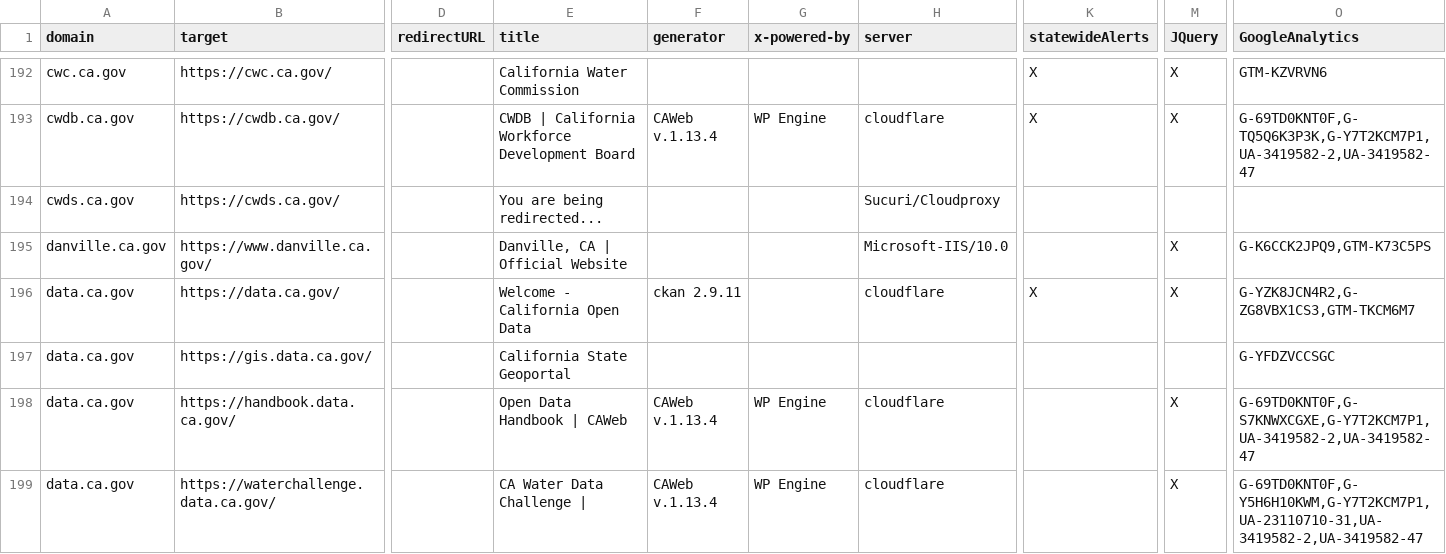
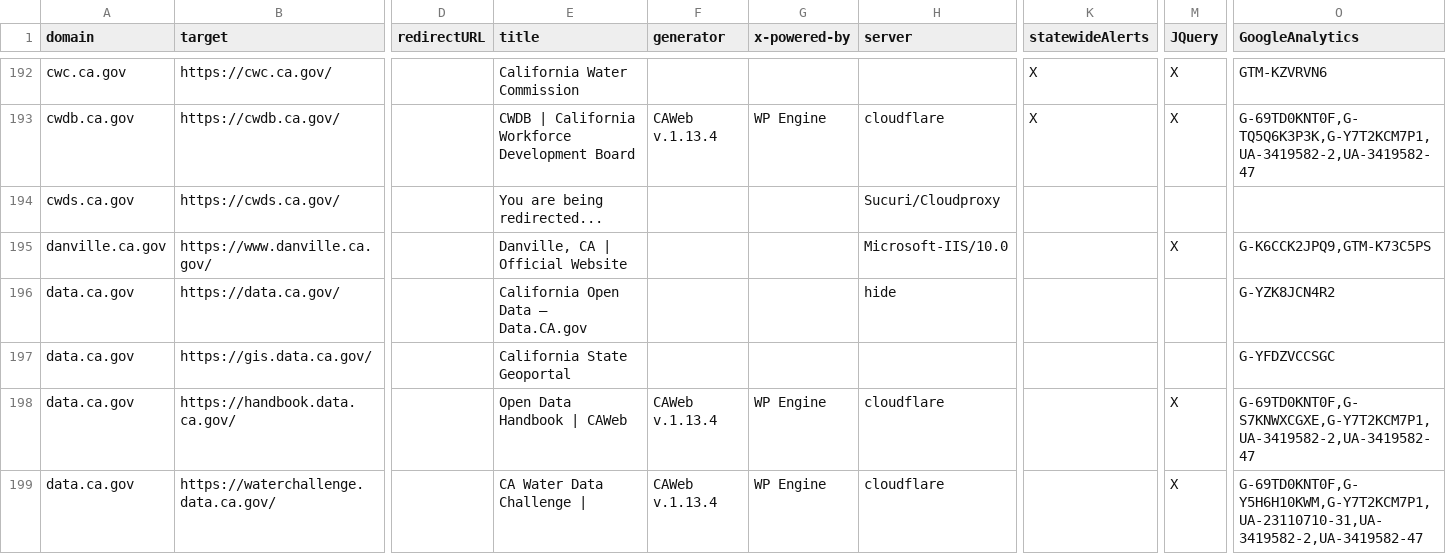
Before and after one commit to carterm/scan-url, a CSV file: publish/scan-results.csv, drawn as a sheet; only a part is shown, gaps mark what is left out; the diff covers the shown part only; the diff names each change by its address in the sheet, - before the commit and + after, or states it on an @@ line.

Commit message:
update csv

```diff
--- a/publish/scan-results.csv
+++ b/publish/scan-results.csv
-E196 (title): Welcome - California Open Data
+E196 (title): California Open Data – Data.CA.gov
-F196 (generator): ckan 2.9.11
+F196 (generator): (empty)
-H196 (server): cloudflare
+H196 (server): hide
-K196 (statewideAlerts): X
+K196 (statewideAlerts): (empty)
-M196 (JQuery): X
+M196 (JQuery): (empty)
-O196 (GoogleAnalytics): G-YZK8JCN4R2,G-ZG8VBX1CS3,GTM-TKCM6M7
+O196 (GoogleAnalytics): G-YZK8JCN4R2
```
Also changed, not shown: 81 edited cells elsewhere in this file.
